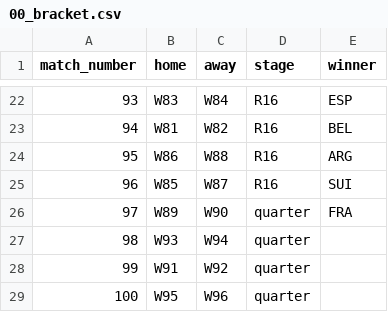
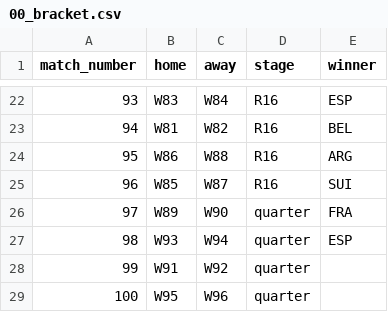
Before and after one commit to adambasile/wc26-tipping, a CSV file: ko-solver/00_bracket.csv, drawn as a sheet; only a part is shown, gaps mark what is left out.

```diff
--- a/ko-solver/00_bracket.csv
+++ b/ko-solver/00_bracket.csv
@@ -26,3 +26,3 @@ match_number,home,away,stage,winner
 97,W89,W90,quarter,FRA
-98,W93,W94,quarter,
+98,W93,W94,quarter,ESP
 99,W91,W92,quarter,
```
Also changed, not shown: 3 other files.
